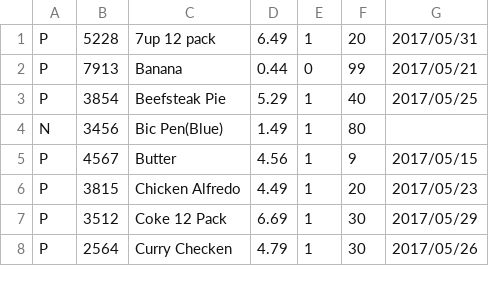
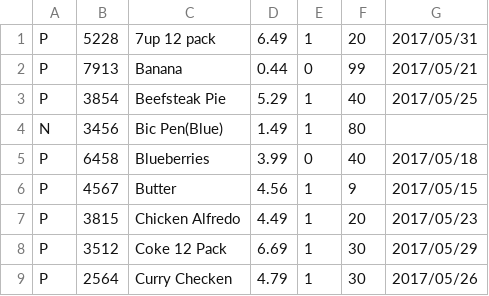
Before and after one commit to devonconnelly/OOP244-Works, a CSV file: MS5/posdata.csv, drawn as a sheet; only a part is shown.

Commit message:
MS54 complete

```diff
--- a/MS5/posdata.csv
+++ b/MS5/posdata.csv
@@ -4,2 +4,3 @@ P,3854,Beefsteak Pie,5.29,1,40,2017/05/25
 N,3456,Bic Pen(Blue),1.49,1,80
+P,6458,Blueberries,3.99,0,40,2017/05/18
 P,4567,Butter,4.56,1,9,2017/05/15
```
